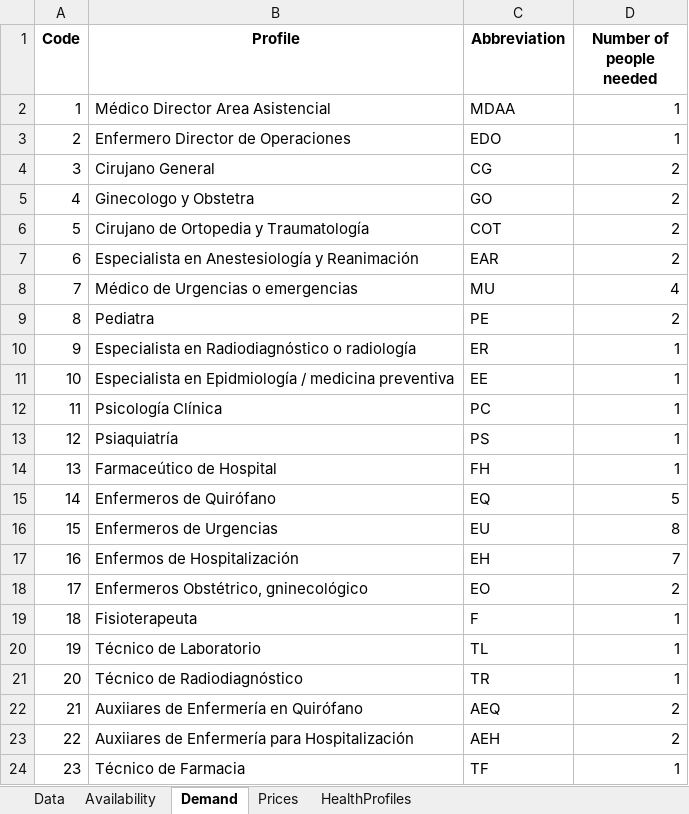
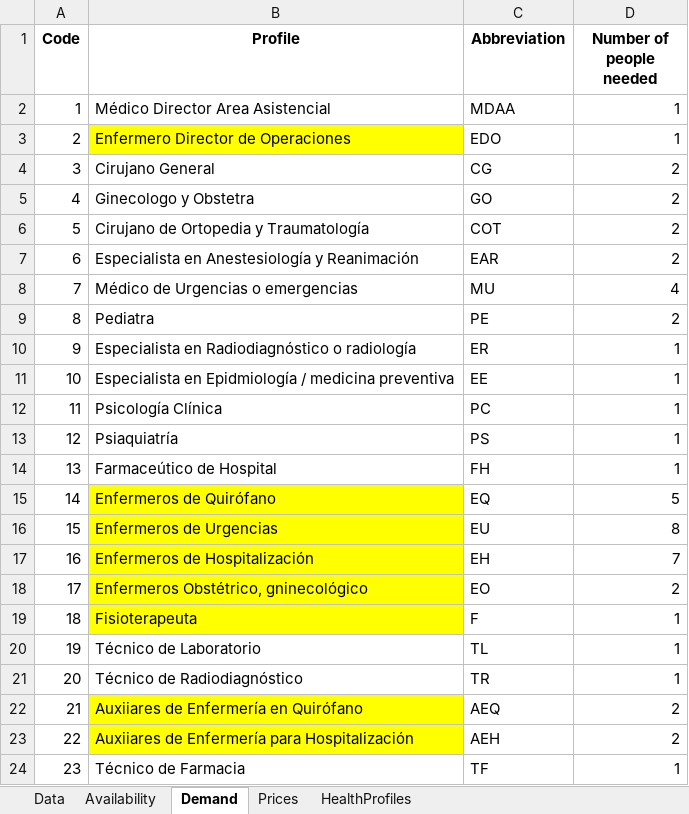
Before and after one commit to beruizgonz/START, an Excel workbook: Simulate_data.xlsx, sheet Demand, drawn as a sheet; values as stored, in another font and other column widths than the file's, no borders; the diff names each change by its address in the sheet, - before the commit and + after, or states it on an @@ line.

```diff
--- a/Simulate_data.xlsx (sheet Demand)
+++ b/Simulate_data.xlsx (sheet Demand)
-B3 fill: none
+B3 fill: #FFFF00
-B15:B19 fill: none
+B15:B19 fill: #FFFF00
-B17 (Profile): Enfermos de Hospitalización
+B17 (Profile): Enfermeros de Hospitalización
-B22:B23 fill: none
+B22:B23 fill: #FFFF00
```
Also changed, not shown: sheet Availability, sheet Prices, sheet HealthProfiles, planning1.xlsx, 4 other files.
